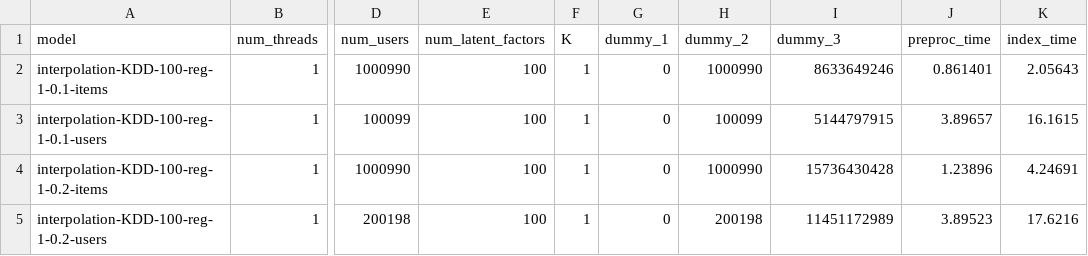
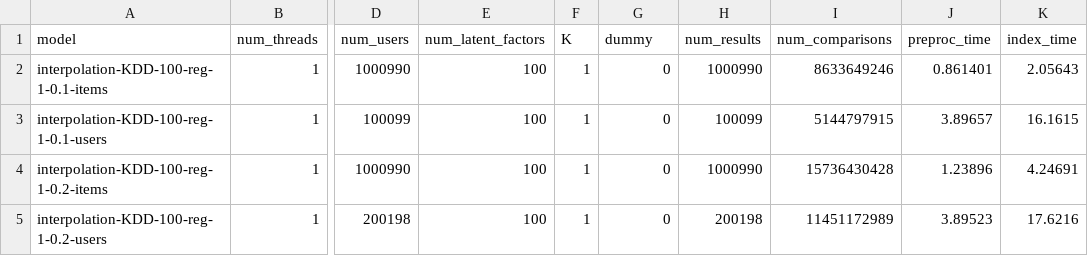
Before and after one commit to stanford-futuredata/optimus-maximus, a CSV file: plots/timing-results/interpolation-lemp.csv, drawn as a sheet; only a part is shown, gaps mark what is left out; the diff names each change by its address in the sheet, - before the commit and + after, or states it on an @@ line.

Commit message:
LEMP decision rule

```diff
--- a/plots/timing-results/interpolation-lemp.csv
+++ b/plots/timing-results/interpolation-lemp.csv
-G1: dummy_1
+G1: dummy
-H1: dummy_2
+H1: num_results
-I1: dummy_3
+I1: num_comparisons
```
Also changed, not shown: plots/timing-results/kdd-lemp-timing.csv, plots/timing-results/netflix-lemp-timing.csv, 4 other files.
